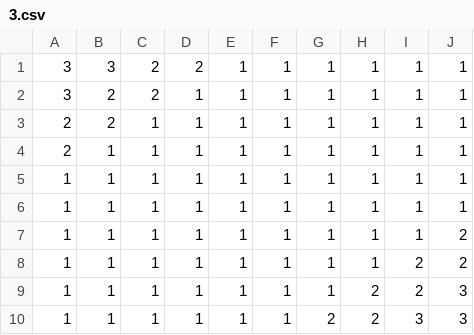
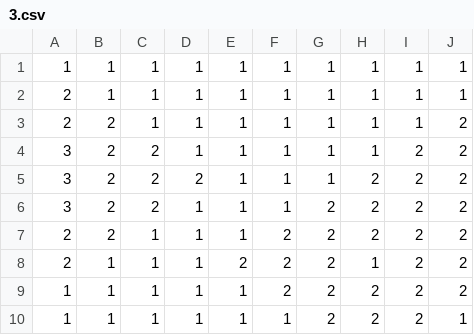
Before and after one commit to dest072595/chem274B_final_project, a CSV file: Utils/Visualization/Data/3.csv, drawn as a sheet.

```diff
--- a/Utils/Visualization/Data/3.csv
+++ b/Utils/Visualization/Data/3.csv
@@ -1,10 +1,10 @@
-3,3,2,2,1,1,1,1,1,1
-3,2,2,1,1,1,1,1,1,1
-2,2,1,1,1,1,1,1,1,1
+1,1,1,1,1,1,1,1,1,1
 2,1,1,1,1,1,1,1,1,1
-1,1,1,1,1,1,1,1,1,1
-1,1,1,1,1,1,1,1,1,1
-1,1,1,1,1,1,1,1,1,2
-1,1,1,1,1,1,1,1,2,2
-1,1,1,1,1,1,1,2,2,3
-1,1,1,1,1,1,2,2,3,3
+2,2,1,1,1,1,1,1,1,2
+3,2,2,1,1,1,1,1,2,2
+3,2,2,2,1,1,1,2,2,2
+3,2,2,1,1,1,2,2,2,2
+2,2,1,1,1,2,2,2,2,2
+2,1,1,1,2,2,2,1,2,2
+1,1,1,1,1,2,2,2,2,2
+1,1,1,1,1,1,2,2,2,1
```
Also changed, not shown: Utils/Visualization/Data/0.csv, Utils/Visualization/Data/1.csv, 11 other files.
